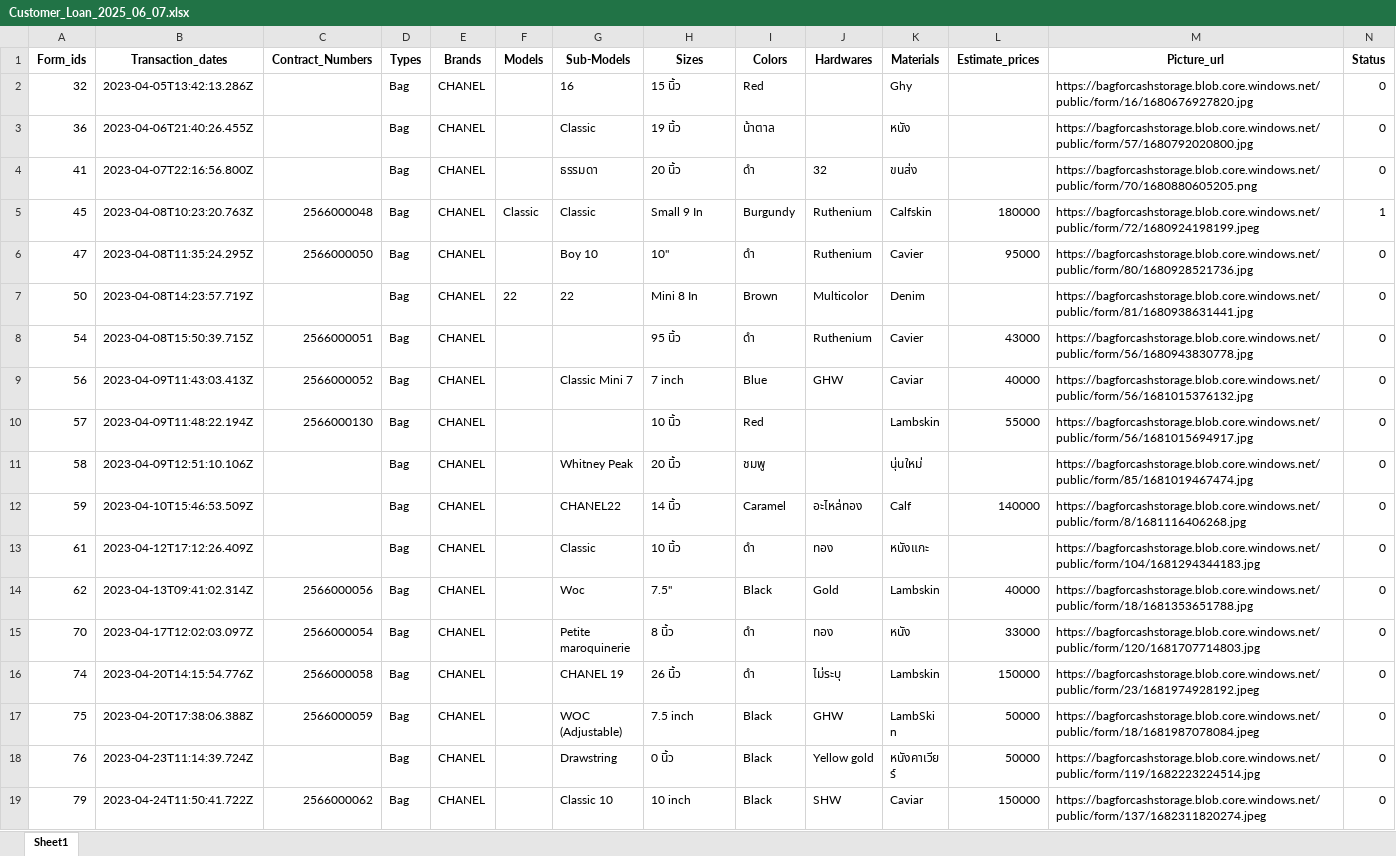
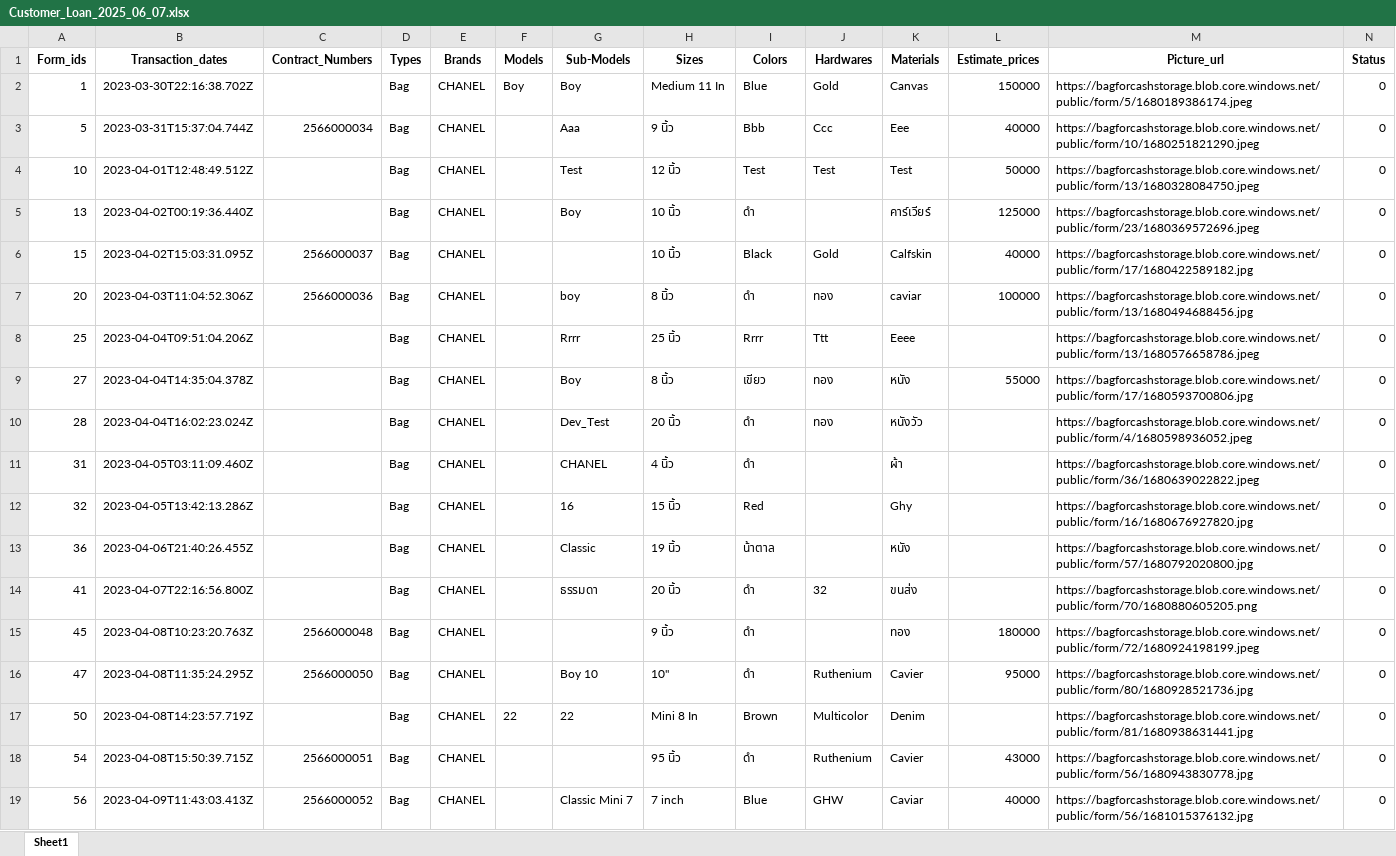
Before and after one commit to JIPJIPMONEY/JJM_matching_App2, an Excel workbook: Customer_Loan_2025_06_07.xlsx, sheet Sheet1, drawn as a sheet; only a part is shown; the shorter side is filled out with more unchanged rows; values as stored, in another font and other column widths than the file's, no borders; addresses are those after the commit; the diff names each change by its address in the sheet, - before the commit and + after, or states it on an @@ line.

Commit message:
add origin file

```diff
--- a/Customer_Loan_2025_06_07.xlsx (sheet Sheet1)
+++ b/Customer_Loan_2025_06_07.xlsx (sheet Sheet1)
+row 2: 1 | 2023-03-30T22:16:38.702Z |  | Bag | CHANEL | Boy | Boy | Medium 11 In | Blue | Gold | Canvas | 150000 | https://bagforcashstorage.blob.core.windows.net/public/form/5/1680189386174.jpeg | 0
+row 3: 5 | 2023-03-31T15:37:04.744Z | 2566000034 | Bag | CHANEL |  | Aaa | 9 นิ้ว | Bbb | Ccc | Eee | 40000 | https://bagforcashstorage.blob.core.windows.net/public/form/10/1680251821290.jpeg | 0
+row 4: 10 | 2023-04-01T12:48:49.512Z |  | Bag | CHANEL |  | Test | 12 นิ้ว | Test | Test | Test | 50000 | https://bagforcashstorage.blob.core.windows.net/public/form/13/1680328084750.jpeg | 0
+row 5: 13 | 2023-04-02T00:19:36.440Z |  | Bag | CHANEL |  | Boy | 10 นิ้ว | ดำ |  | คาร์เวียร์ | 125000 | https://bagforcashstorage.blob.core.windows.net/public/form/23/1680369572696.jpeg | 0
+row 6: 15 | 2023-04-02T15:03:31.095Z | 2566000037 | Bag | CHANEL |  |  | 10 นิ้ว | Black | Gold | Calfskin | 40000 | https://bagforcashstorage.blob.core.windows.net/public/form/17/1680422589182.jpg | 0
+row 7: 20 | 2023-04-03T11:04:52.306Z | 2566000036 | Bag | CHANEL |  | boy | 8 นิ้ว | ดำ | ทอง | caviar | 100000 | https://bagforcashstorage.blob.core.windows.net/public/form/13/1680494688456.jpg | 0
+row 8: 25 | 2023-04-04T09:51:04.206Z |  | Bag | CHANEL |  | Rrrr | 25 นิ้ว | Rrrr | Ttt | Eeee |  | https://bagforcashstorage.blob.core.windows.net/public/form/13/1680576658786.jpeg | 0
+row 9: 27 | 2023-04-04T14:35:04.378Z |  | Bag | CHANEL |  | Boy | 8 นิ้ว | เขียว | ทอง | หนัง | 55000 | https://bagforcashstorage.blob.core.windows.net/public/form/17/1680593700806.jpg | 0
+row 10: 28 | 2023-04-04T16:02:23.024Z |  | Bag | CHANEL |  | Dev_Test | 20 นิ้ว | ดำ | ทอง | หนังวัว |  | https://bagforcashstorage.blob.core.windows.net/public/form/4/1680598936052.jpeg | 0
+row 11: 31 | 2023-04-05T03:11:09.460Z |  | Bag | CHANEL |  | CHANEL | 4 นิ้ว | ดำ |  | ผ้า |  | https://bagforcashstorage.blob.core.windows.net/public/form/36/1680639022822.jpeg | 0
-F15 (Models): Classic
+F15 (Models): (empty)
-G15 (Sub-Models): Classic
+G15 (Sub-Models): (empty)
-H15 (Sizes): Small 9 In
+H15 (Sizes): 9 นิ้ว
-I15 (Colors): Burgundy
+I15 (Colors): ดำ
-J15 (Hardwares): Ruthenium
+J15 (Hardwares): (empty)
-K15 (Materials): Calfskin
+K15 (Materials): ทอง
-N15 (Status): 1
+N15 (Status): 0
```
